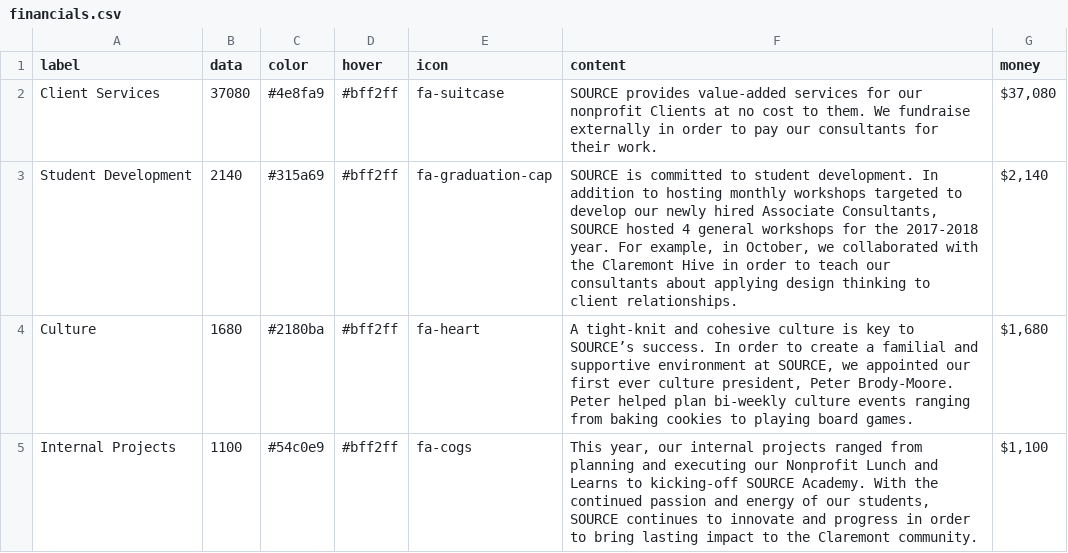
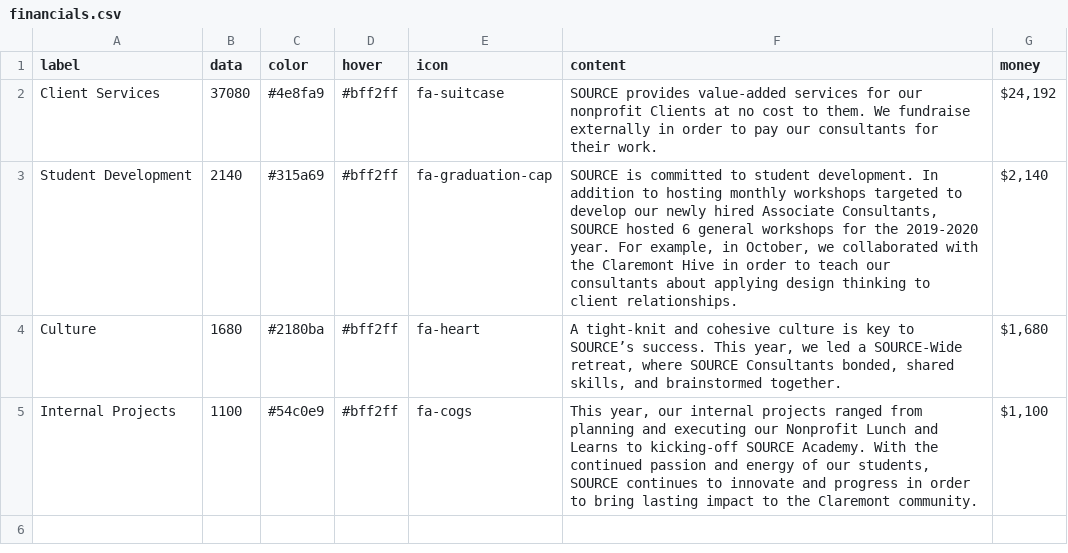
Before and after one commit to kitkatfrei/SOURCE-year-end, a CSV file: _data/financials.csv, drawn as a sheet.

Commit message:
Update financials.csv

```diff
--- a/_data/financials.csv
+++ b/_data/financials.csv
@@ -1,5 +1,5 @@
 label,data,color,hover,icon,content,money
-Client Services,37080,#4e8fa9,#bff2ff,fa-suitcase,"SOURCE provides value-added services for our nonprofit Clients at no cost to them. We fundraise externally in order to pay our consultants for their work.","$37,080"
-Student Development,2140,#315a69,#bff2ff,fa-graduation-cap,"SOURCE is committed to student development. In addition to hosting monthly workshops targeted to develop our newly hired Associate Consultants, SOURCE hosted 4 general workshops for the 2017-2018 year. For example, in October, we collaborated with the Claremont Hive in order to teach our consultants about applying design thinking to client relationships.","$2,140"
-Culture,1680,#2180ba,#bff2ff,fa-heart,"A tight-knit and cohesive culture is key to SOURCE’s success. In order to create a familial and supportive environment at SOURCE, we appointed our first ever culture president, Peter Brody-Moore. Peter helped plan bi-weekly culture events ranging from baking cookies to playing board games.","$1,680"
+Client Services,37080,#4e8fa9,#bff2ff,fa-suitcase,"SOURCE provides value-added services for our nonprofit Clients at no cost to them. We fundraise externally in order to pay our consultants for their work.","$24,192"
+Student Development,2140,#315a69,#bff2ff,fa-graduation-cap,"SOURCE is committed to student development. In addition to hosting monthly workshops targeted to develop our newly hired Associate Consultants, SOURCE hosted 6 general workshops for the 2019-2020 year. For example, in October, we collaborated with the Claremont Hive in order to teach our consultants about applying design thinking to client relationships.","$2,140"
+Culture,1680,#2180ba,#bff2ff,fa-heart,"A tight-knit and cohesive culture is key to SOURCE’s success. This year, we led a SOURCE-Wide retreat, where SOURCE Consultants bonded, shared skills, and brainstormed together.","$1,680"
 Internal Projects,1100,#54c0e9,#bff2ff,fa-cogs,"This year, our internal projects ranged from planning and executing our Nonprofit Lunch and Learns to kicking-off SOURCE Academy. With the continued passion and energy of our students, SOURCE continues to innovate and progress in order to bring lasting impact to the Claremont community.","$1,100"
```
